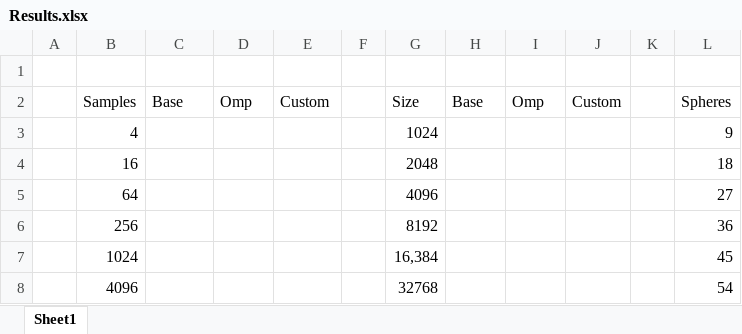
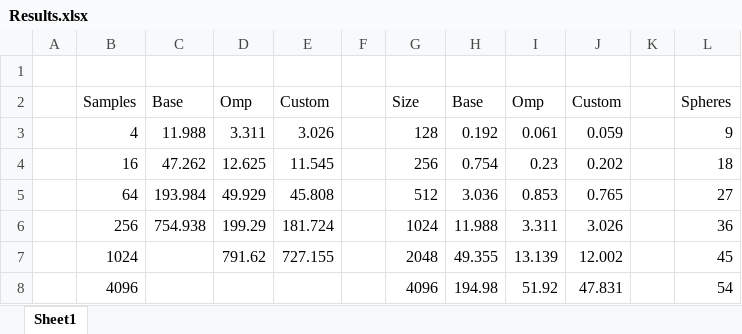
Before and after one commit to RuairiOKeefe/CAPS-Workbook, an Excel workbook: CAPS-Workbook/data/Results.xlsx, sheet Sheet1, drawn as a sheet; only a part is shown; values as stored, in another font and other column widths than the file's, no borders; the diff names each change by its address in the sheet, - before the commit and + after, or states it on an @@ line.

Commit message:
Updated Results

```diff
--- a/CAPS-Workbook/data/Results.xlsx (sheet Sheet1)
+++ b/CAPS-Workbook/data/Results.xlsx (sheet Sheet1)
-C3: (empty)
+C3: 11.988
-D3: (empty)
+D3: 3.311
-E3: (empty)
+E3: 3.026
-G3: 1024
+G3: 128
-H3: (empty)
+H3: 0.192
-I3: (empty)
+I3: 0.061
-J3: (empty)
+J3: 0.059
-C4: (empty)
+C4: 47.262
-D4: (empty)
+D4: 12.625
-E4: (empty)
+E4: 11.545
-G4: 2048
+G4: 256
-H4: (empty)
+H4: 0.754
-I4: (empty)
+I4: 0.23
-J4: (empty)
+J4: 0.202
-C5: (empty)
+C5: 193.984
-D5: (empty)
+D5: 49.929
-E5: (empty)
+E5: 45.808
-G5: 4096
+G5: 512
-H5: (empty)
+H5: 3.036
-I5: (empty)
+I5: 0.853
-J5: (empty)
+J5: 0.765
-C6: (empty)
+C6: 754.938
-D6: (empty)
+D6: 199.29
-E6: (empty)
+E6: 181.724
-G6: 8192
+G6: 1024
-H6: (empty)
+H6: 11.988
-I6: (empty)
+I6: 3.311
-J6: (empty)
+J6: 3.026
-D7: (empty)
+D7: 791.62
-E7: (empty)
+E7: 727.155
-G7: 16,384
+G7: 2048
-H7: (empty)
+H7: 49.355
-I7: (empty)
+I7: 13.139
-J7: (empty)
+J7: 12.002
-G8: 32768
+G8: 4096
-H8: (empty)
+H8: 194.98
-I8: (empty)
+I8: 51.92
-J8: (empty)
+J8: 47.831
```
